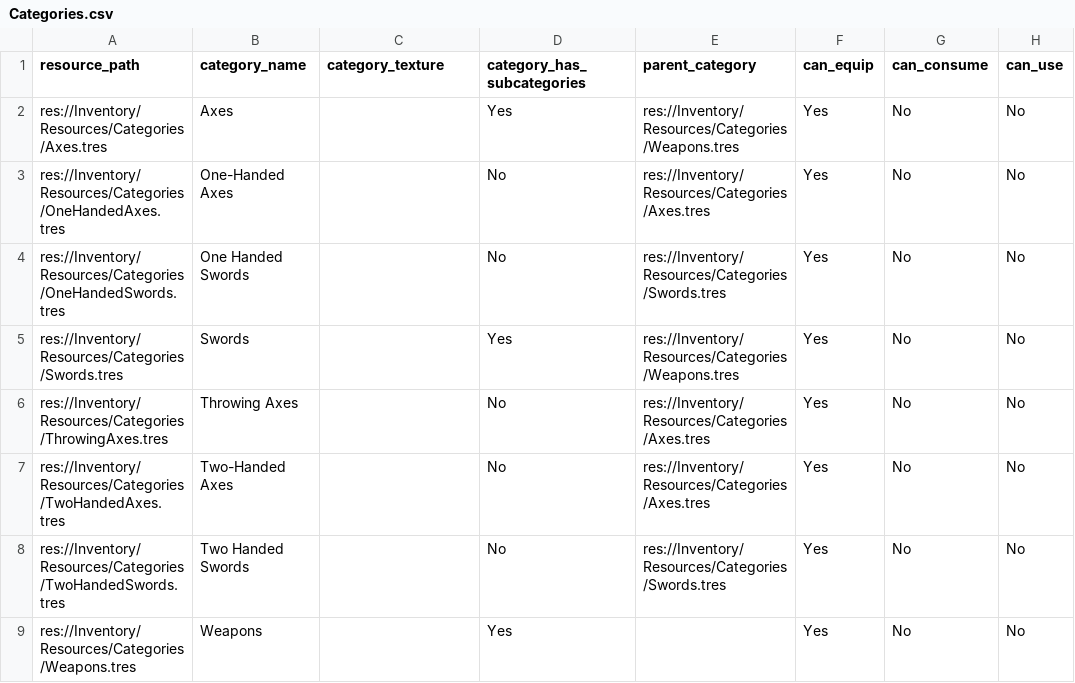
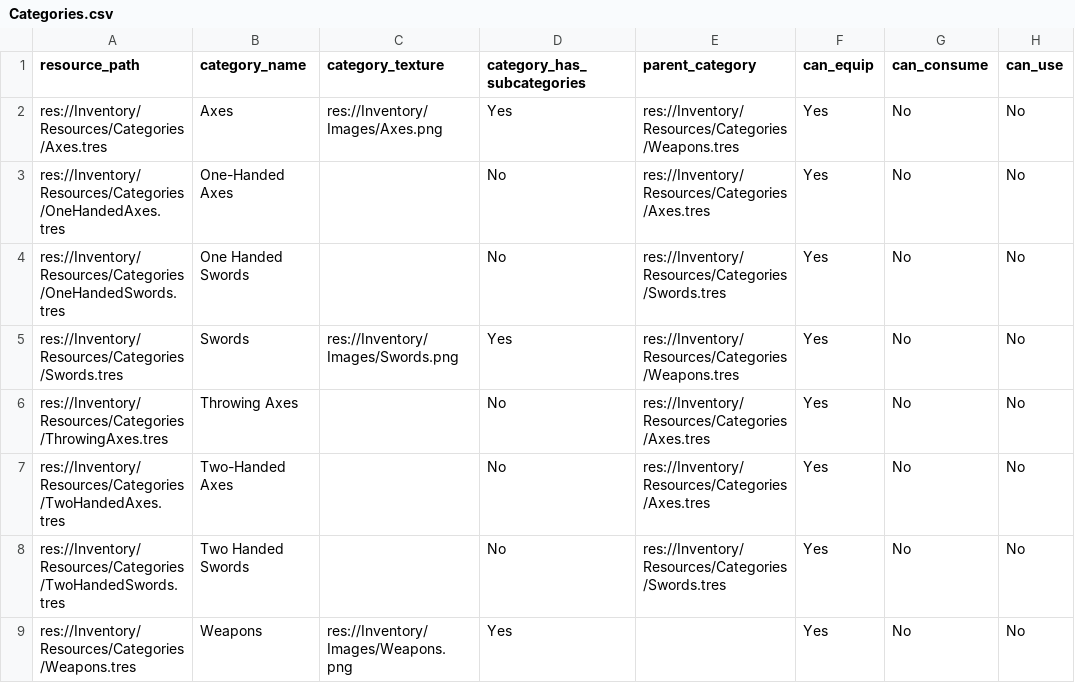
Before and after one commit to madlemur/lemuriansteppes, a CSV file: Inventory/Resources/CSV/Categories.csv, drawn as a sheet.

Commit message:
Configure Inventory as submodule

```diff
--- a/Inventory/Resources/CSV/Categories.csv
+++ b/Inventory/Resources/CSV/Categories.csv
@@ -1,6 +1,6 @@
 resource_path,category_name,category_texture,category_has_subcategories,parent_category,can_equip,can_consume,can_use
-res://Inventory/Resources/Categories/Axes.tres,Axes,,Yes,res://Inventory/Resources/Categories/Weapons.tres,Yes,No,No
+res://Inventory/Resources/Categories/Axes.tres,Axes,res://Inventory/Images/Axes.png,Yes,res://Inventory/Resources/Categories/Weapons.tres,Yes,No,No
 res://Inventory/Resources/Categories/OneHandedAxes.tres,One-Handed Axes,,No,res://Inventory/Resources/Categories/Axes.tres,Yes,No,No
 res://Inventory/Resources/Categories/OneHandedSwords.tres,One Handed Swords,,No,res://Inventory/Resources/Categories/Swords.tres,Yes,No,No
-res://Inventory/Resources/Categories/Swords.tres,Swords,,Yes,res://Inventory/Resources/Categories/Weapons.tres,Yes,No,No
+res://Inventory/Resources/Categories/Swords.tres,Swords,res://Inventory/Images/Swords.png,Yes,res://Inventory/Resources/Categories/Weapons.tres,Yes,No,No
 res://Inventory/Resources/Categories/ThrowingAxes.tres,Throwing Axes,,No,res://Inventory/Resources/Categories/Axes.tres,Yes,No,No
@@ -8,2 +8,2 @@ res://Inventory/Resources/Categories/TwoHandedAxes.tres,Two-Handed Axes,,No,res:
 res://Inventory/Resources/Categories/TwoHandedSwords.tres,Two Handed Swords,,No,res://Inventory/Resources/Categories/Swords.tres,Yes,No,No
-res://Inventory/Resources/Categories/Weapons.tres,Weapons,,Yes,,Yes,No,No
+res://Inventory/Resources/Categories/Weapons.tres,Weapons,res://Inventory/Images/Weapons.png,Yes,,Yes,No,No
```
Also changed, not shown: 27 other files.
